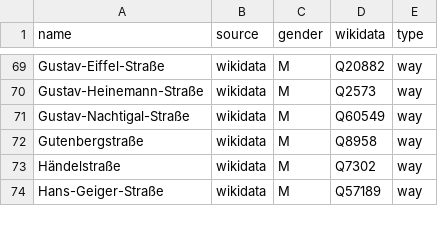
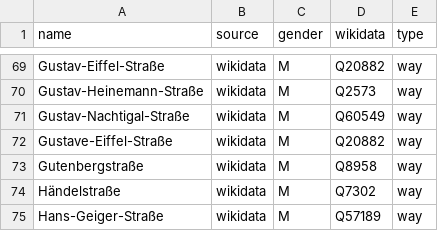
Before and after one commit to EqualStreetNames/equalstreetnames-kaiserslautern, a CSV file: data/gender.csv, drawn as a sheet; only a part is shown, gaps mark what is left out.

```diff
--- a/data/gender.csv
+++ b/data/gender.csv
@@ -71,2 +71,3 @@ Gustav-Heinemann-Straße,wikidata,M,Q2573,way
 Gustav-Nachtigal-Straße,wikidata,M,Q60549,way
+Gustave-Eiffel-Straße,wikidata,M,Q20882,way
 Gutenbergstraße,wikidata,M,Q8958,way
```
Also changed, not shown: 2 other files.
